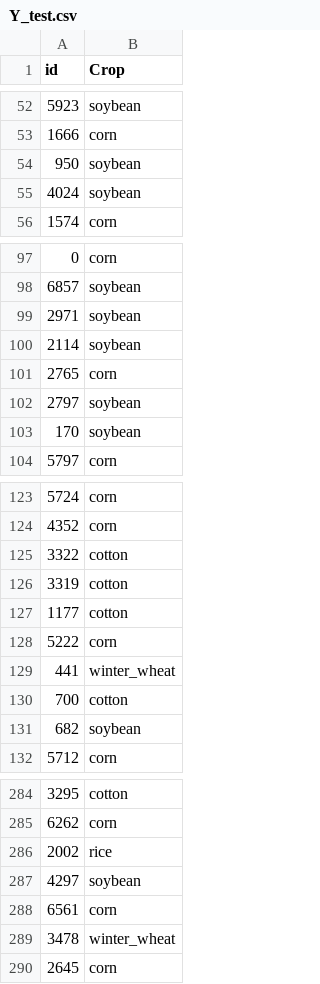
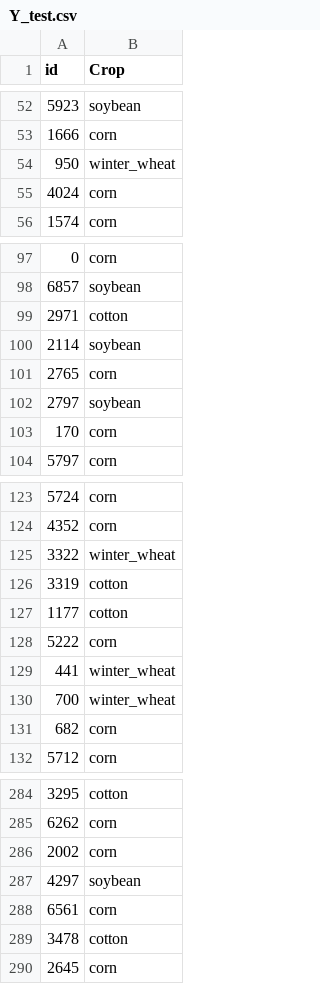
Before and after one commit to ArturoLara/Cropifier, a CSV file: out/Y_test.csv, drawn as a sheet; only a part is shown, gaps mark what is left out; the diff covers the shown part only.

```diff
--- a/out/Y_test.csv
+++ b/out/Y_test.csv
@@ -53,4 +53,4 @@ id;Crop
 1666;corn
-950;soybean
-4024;soybean
+950;winter_wheat
+4024;corn
 1574;corn
@@ -98,3 +98,3 @@ id;Crop
 6857;soybean
-2971;soybean
+2971;cotton
 2114;soybean
@@ -102,3 +102,3 @@ id;Crop
 2797;soybean
-170;soybean
+170;corn
 5797;corn
@@ -124,3 +124,3 @@ id;Crop
 4352;corn
-3322;cotton
+3322;winter_wheat
 3319;cotton
@@ -129,4 +129,4 @@ id;Crop
 441;winter_wheat
-700;cotton
-682;soybean
+700;winter_wheat
+682;corn
 5712;corn
@@ -285,6 +285,6 @@ id;Crop
 6262;corn
-2002;rice
+2002;corn
 4297;soybean
 6561;corn
-3478;winter_wheat
+3478;cotton
 2645;corn
```
Also changed, not shown: 31 edited cells elsewhere in this file, 3 other files.
